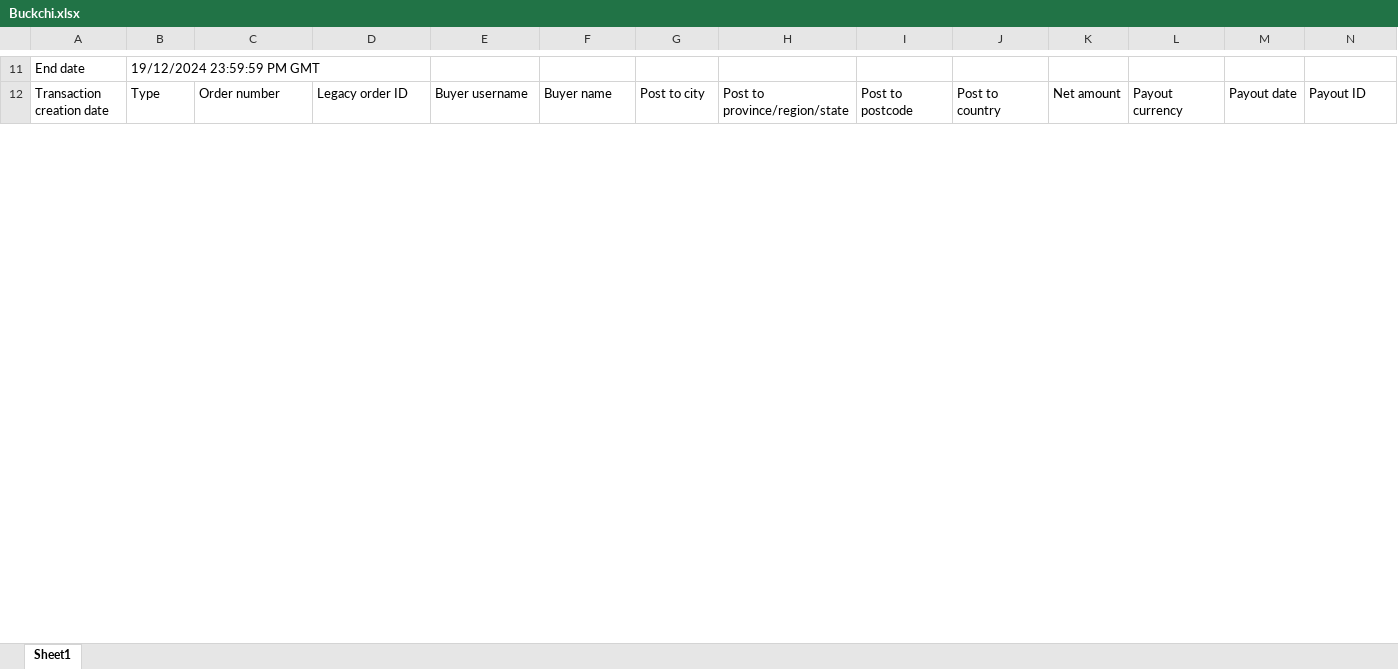
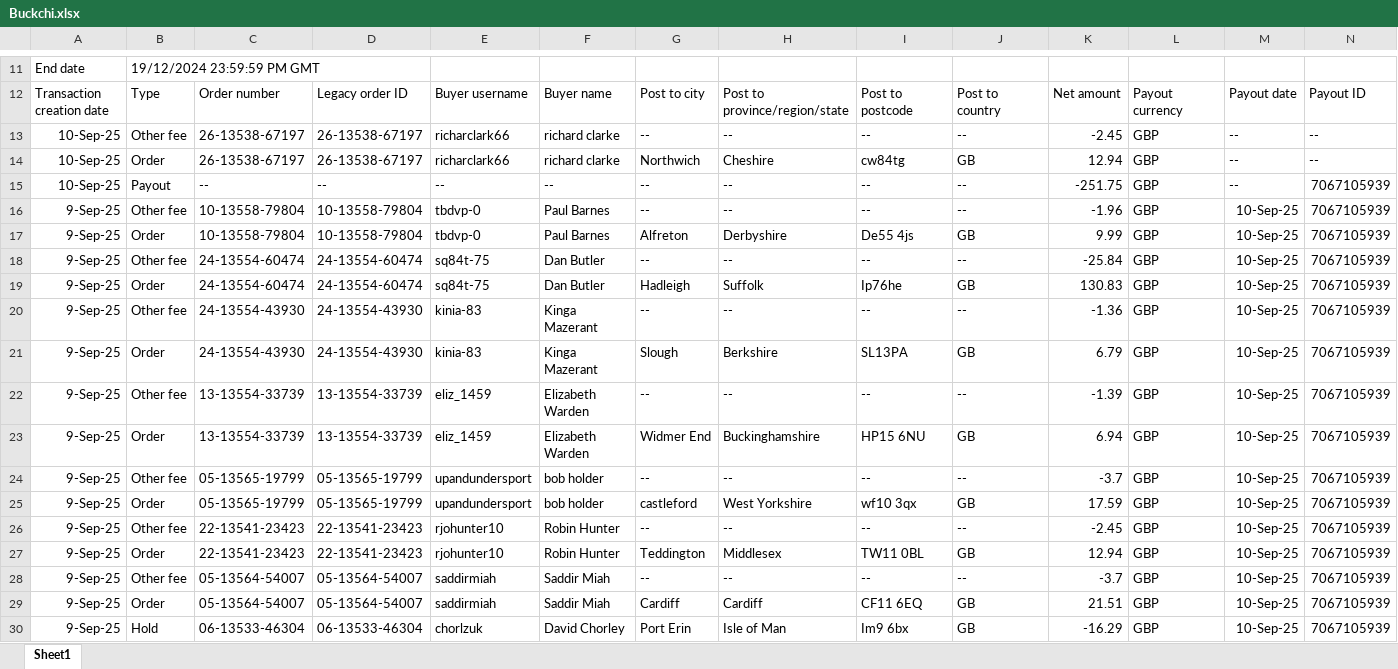
Before and after one commit to NIBH014B/BuckchiDailyReport, an Excel workbook: Raw Sales Data/Buckchi.xlsx, sheet Sheet1, drawn as a sheet; only a part is shown, gaps mark what is left out; values as stored, in another font and other column widths than the file's, no borders; rows hold the shown columns only; the diff covers the shown part only; the diff names each change by its address in the sheet, - before the commit and + after, or states it on an @@ line.

```diff
--- a/Raw Sales Data/Buckchi.xlsx (sheet Sheet1)
+++ b/Raw Sales Data/Buckchi.xlsx (sheet Sheet1)
+row 13: 10-Sep-25 | Other fee | 26-13538-67197 | 26-13538-67197 | richarclark66 | richard clarke | -- | -- | -- | -- | -2.45 | GBP | -- | --
+row 14: 10-Sep-25 | Order | 26-13538-67197 | 26-13538-67197 | richarclark66 | richard clarke | Northwich | Cheshire | cw84tg | GB | 12.94 | GBP | -- | --
+row 15: 10-Sep-25 | Payout | -- | -- | -- | -- | -- | -- | -- | -- | -251.75 | GBP | -- | 7067105939
+row 16: 9-Sep-25 | Other fee | 10-13558-79804 | 10-13558-79804 | tbdvp-0 | Paul Barnes | -- | -- | -- | -- | -1.96 | GBP | 10-Sep-25 | 7067105939
+row 17: 9-Sep-25 | Order | 10-13558-79804 | 10-13558-79804 | tbdvp-0 | Paul Barnes | Alfreton | Derbyshire | De55 4js | GB | 9.99 | GBP | 10-Sep-25 | 7067105939
+row 18: 9-Sep-25 | Other fee | 24-13554-60474 | 24-13554-60474 | sq84t-75 | Dan Butler | -- | -- | -- | -- | -25.84 | GBP | 10-Sep-25 | 7067105939
+row 19: 9-Sep-25 | Order | 24-13554-60474 | 24-13554-60474 | sq84t-75 | Dan Butler | Hadleigh | Suffolk | Ip76he | GB | 130.83 | GBP | 10-Sep-25 | 7067105939
+row 20: 9-Sep-25 | Other fee | 24-13554-43930 | 24-13554-43930 | kinia-83 | Kinga Mazerant | -- | -- | -- | -- | -1.36 | GBP | 10-Sep-25 | 7067105939
+row 21: 9-Sep-25 | Order | 24-13554-43930 | 24-13554-43930 | kinia-83 | Kinga Mazerant | Slough | Berkshire | SL13PA | GB | 6.79 | GBP | 10-Sep-25 | 7067105939
+row 22: 9-Sep-25 | Other fee | 13-13554-33739 | 13-13554-33739 | eliz_1459 | Elizabeth Warden | -- | -- | -- | -- | -1.39 | GBP | 10-Sep-25 | 7067105939
+row 23: 9-Sep-25 | Order | 13-13554-33739 | 13-13554-33739 | eliz_1459 | Elizabeth Warden | Widmer End | Buckinghamshire | HP15 6NU | GB | 6.94 | GBP | 10-Sep-25 | 7067105939
+row 24: 9-Sep-25 | Other fee | 05-13565-19799 | 05-13565-19799 | upandundersport | bob holder | -- | -- | -- | -- | -3.7 | GBP | 10-Sep-25 | 7067105939
+row 25: 9-Sep-25 | Order | 05-13565-19799 | 05-13565-19799 | upandundersport | bob holder | castleford | West Yorkshire | wf10 3qx | GB | 17.59 | GBP | 10-Sep-25 | 7067105939
+row 26: 9-Sep-25 | Other fee | 22-13541-23423 | 22-13541-23423 | rjohunter10 | Robin Hunter | -- | -- | -- | -- | -2.45 | GBP | 10-Sep-25 | 7067105939
+row 27: 9-Sep-25 | Order | 22-13541-23423 | 22-13541-23423 | rjohunter10 | Robin Hunter | Teddington | Middlesex | TW11 0BL | GB | 12.94 | GBP | 10-Sep-25 | 7067105939
+row 28: 9-Sep-25 | Other fee | 05-13564-54007 | 05-13564-54007 | saddirmiah | Saddir Miah | -- | -- | -- | -- | -3.7 | GBP | 10-Sep-25 | 7067105939
+row 29: 9-Sep-25 | Order | 05-13564-54007 | 05-13564-54007 | saddirmiah | Saddir Miah | Cardiff | Cardiff | CF11 6EQ | GB | 21.51 | GBP | 10-Sep-25 | 7067105939
+row 30: 9-Sep-25 | Hold | 06-13533-46304 | 06-13533-46304 | chorlzuk | David Chorley | Port Erin | Isle of Man | Im9 6bx | GB | -16.29 | GBP | 10-Sep-25 | 7067105939
```
Also changed, not shown: 32 added rows and 44 edited cells elsewhere in this sheet, Raw Sales Data/Amazon.xlsx, Raw Sales Data/Vandey.xlsx.
